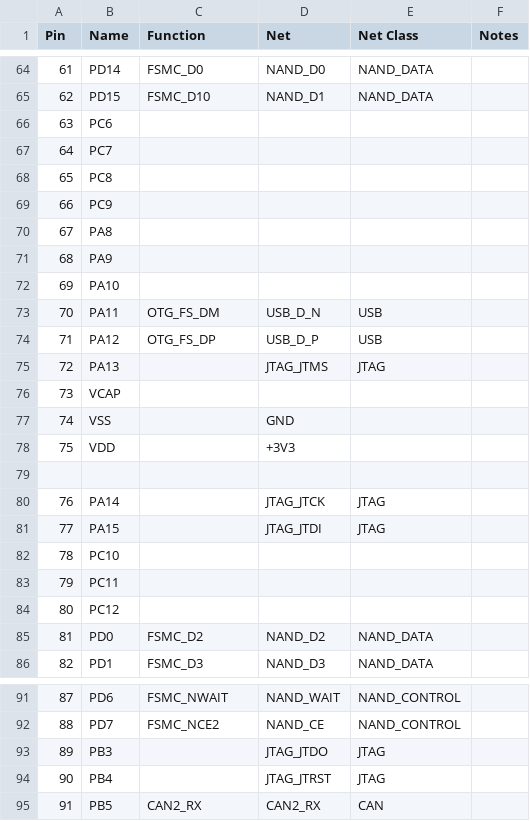
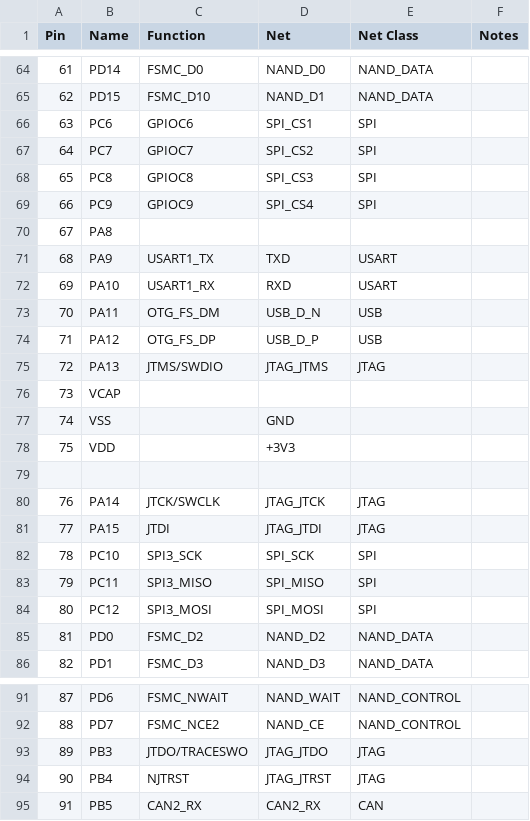
Before and after one commit to rwierzbicki/DAQ, a CSV file: hardware/documentation/MCU Pinout.csv, drawn as a sheet; only a part is shown, gaps mark what is left out.

Commit message:
hardware: Update pinout planning spreadsheet
Add SPI, USART, JTAG.

```diff
--- a/hardware/documentation/MCU Pinout.csv
+++ b/hardware/documentation/MCU Pinout.csv
@@ -65,12 +65,12 @@
 62,"PD15","FSMC_D10","NAND_D1","NAND_DATA",
-63,"PC6",,,,
-64,"PC7",,,,
-65,"PC8",,,,
-66,"PC9",,,,
+63,"PC6","GPIOC6","SPI_CS1","SPI",
+64,"PC7","GPIOC7","SPI_CS2","SPI",
+65,"PC8","GPIOC8","SPI_CS3","SPI",
+66,"PC9","GPIOC9","SPI_CS4","SPI",
 67,"PA8",,,,
-68,"PA9",,,,
-69,"PA10",,,,
+68,"PA9","USART1_TX","TXD","USART",
+69,"PA10","USART1_RX","RXD","USART",
 70,"PA11","OTG_FS_DM","USB_D_N","USB",
 71,"PA12","OTG_FS_DP","USB_D_P","USB",
-72,"PA13",,"JTAG_JTMS","JTAG",
+72,"PA13","JTMS/SWDIO","JTAG_JTMS","JTAG",
 73,"VCAP",,,,
@@ -79,7 +79,7 @@
 ,,,,,
-76,"PA14",,"JTAG_JTCK","JTAG",
-77,"PA15",,"JTAG_JTDI","JTAG",
-78,"PC10",,,,
-79,"PC11",,,,
-80,"PC12",,,,
+76,"PA14","JTCK/SWCLK","JTAG_JTCK","JTAG",
+77,"PA15","JTDI","JTAG_JTDI","JTAG",
+78,"PC10","SPI3_SCK","SPI_SCK","SPI",
+79,"PC11","SPI3_MISO","SPI_MISO","SPI",
+80,"PC12","SPI3_MOSI","SPI_MOSI","SPI",
 81,"PD0","FSMC_D2","NAND_D2","NAND_DATA",
@@ -92,4 +92,4 @@
 88,"PD7","FSMC_NCE2","NAND_CE","NAND_CONTROL",
-89,"PB3",,"JTAG_JTDO","JTAG",
-90,"PB4",,"JTAG_JTRST","JTAG",
+89,"PB3","JTDO/TRACESWO","JTAG_JTDO","JTAG",
+90,"PB4","NJTRST","JTAG_JTRST","JTAG",
 91,"PB5","CAN2_RX","CAN2_RX","CAN",
```
Also changed, not shown: 1 other file.
